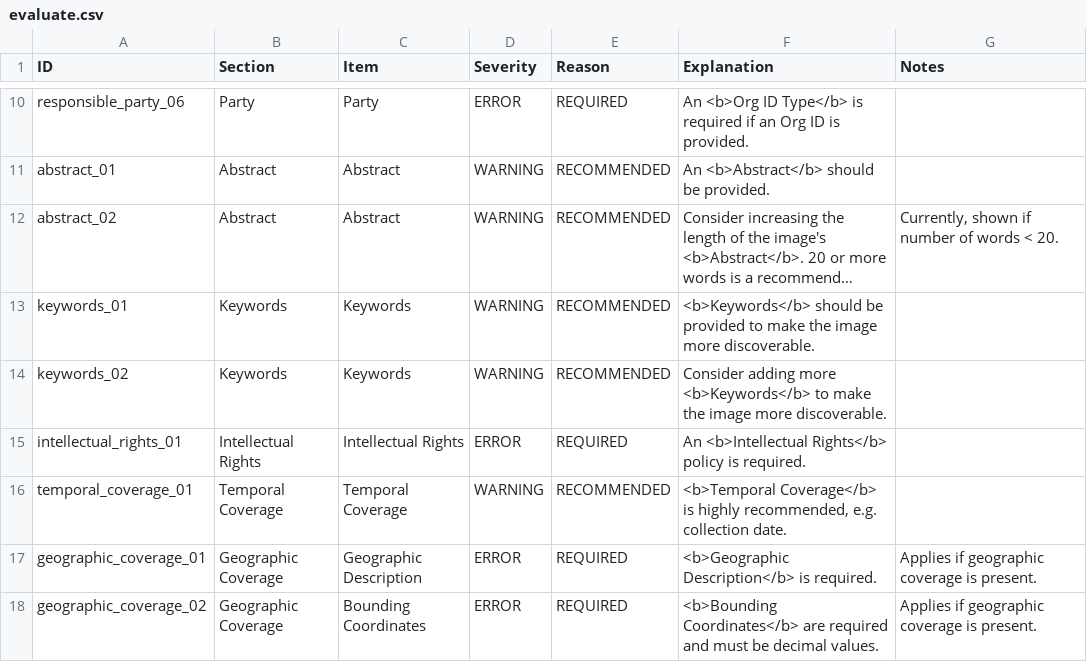
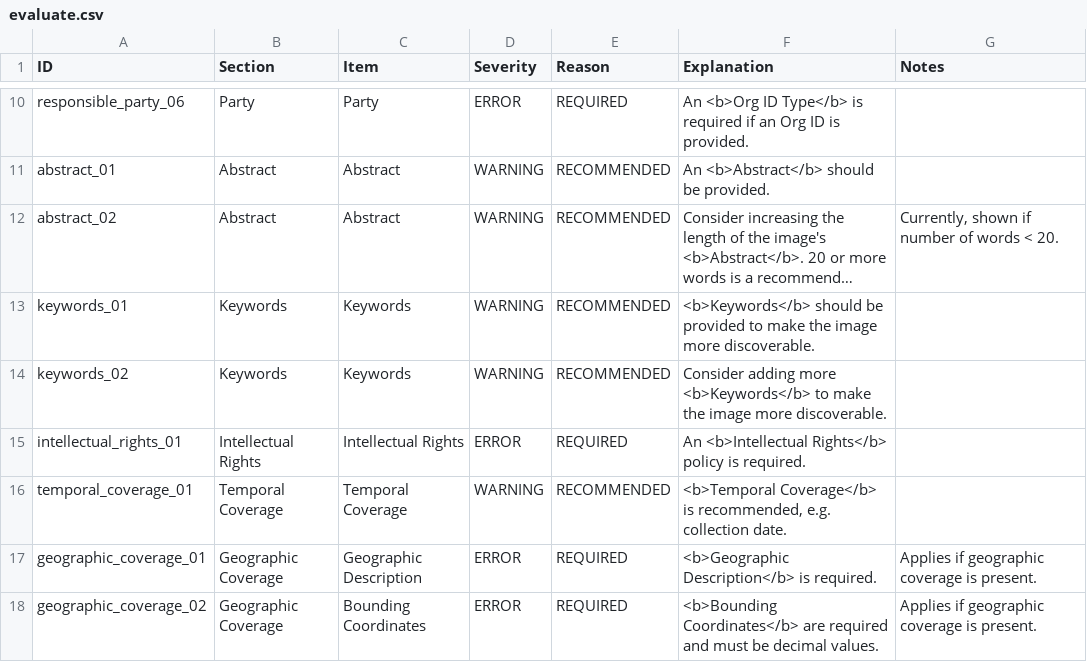
Before and after one commit to PASTAplus/ezEML, a CSV file: webapp/static/evaluate.csv, drawn as a sheet; only a part is shown, gaps mark what is left out; long unchanged cells end in ….

Commit message:
Removed "highly" from temporal coverage

```diff
--- a/webapp/static/evaluate.csv
+++ b/webapp/static/evaluate.csv
@@ -15,3 +15,3 @@ keywords_02,Keywords,Keywords,WARNING,RECOMMENDED,Consider adding more <b>Keywor
 intellectual_rights_01,Intellectual Rights,Intellectual Rights,ERROR,REQUIRED,An <b>Intellectual Rights</b> policy is required.,
-temporal_coverage_01,Temporal Coverage,Temporal Coverage,WARNING,RECOMMENDED,"<b>Temporal Coverage</b> is highly recommended, e.g. collection date.",
+temporal_coverage_01,Temporal Coverage,Temporal Coverage,WARNING,RECOMMENDED,"<b>Temporal Coverage</b> is recommended, e.g. collection date.",
 geographic_coverage_01,Geographic Coverage,Geographic Description,ERROR,REQUIRED,<b>Geographic Description</b> is required.   ,Applies if geographic coverage is present.
```
